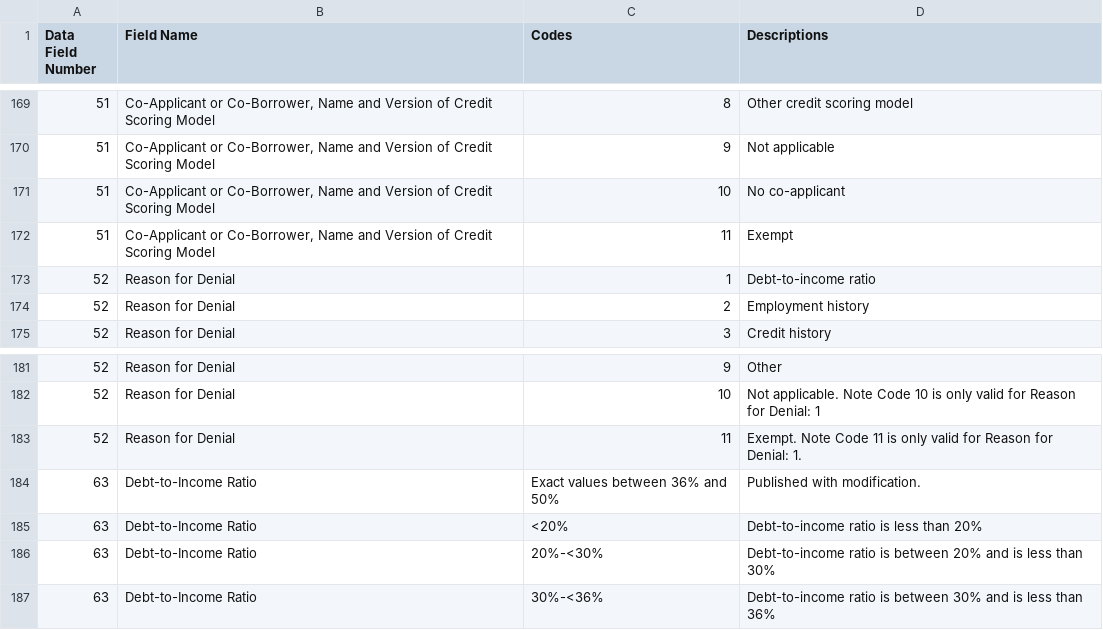
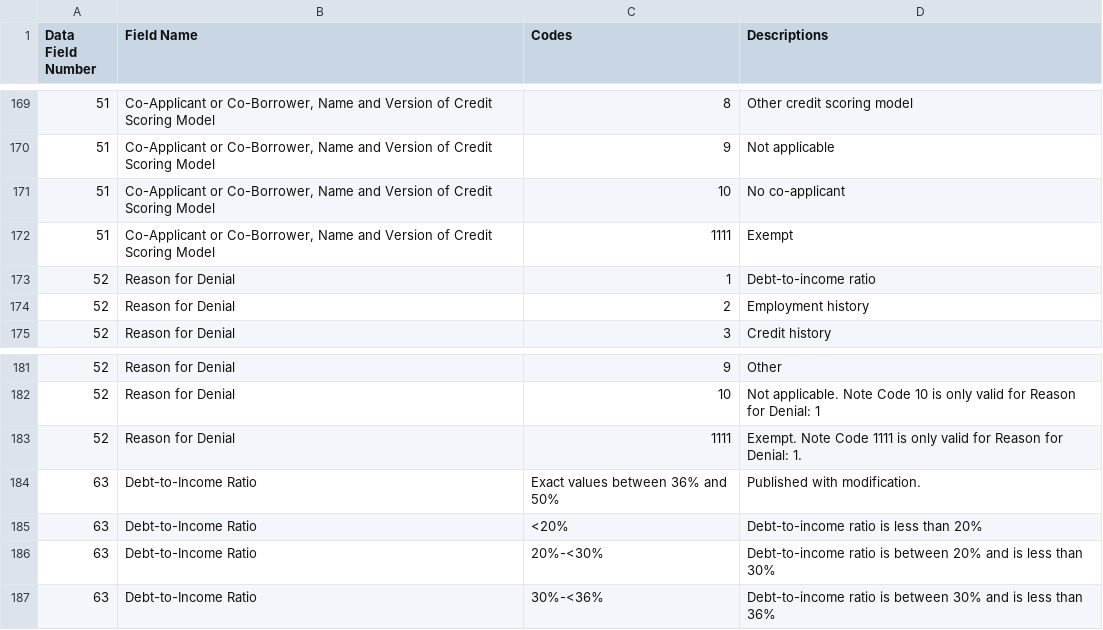
Before and after one commit to cfpb/HMDA_Data_Science_Kit, a CSV file: documentation_resources/code_sheets/modified_LAR/csv/modified_LAR_2018.csv, drawn as a sheet; only a part is shown, gaps mark what is left out.

Commit message:
amending typos

```diff
--- a/documentation_resources/code_sheets/modified_LAR/csv/modified_LAR_2018.csv
+++ b/documentation_resources/code_sheets/modified_LAR/csv/modified_LAR_2018.csv
@@ -171,3 +171,3 @@
 51,"Co-Applicant or Co-Borrower, Name and Version of Credit Scoring Model",10,No co-applicant
-51,"Co-Applicant or Co-Borrower, Name and Version of Credit Scoring Model",11,Exempt
+51,"Co-Applicant or Co-Borrower, Name and Version of Credit Scoring Model",1111,Exempt
 52,Reason for Denial,1,Debt-to-income ratio
@@ -182,3 +182,3 @@
 52,Reason for Denial,10,Not applicable. Note Code 10 is only valid for Reason for Denial: 1
-52,Reason for Denial,11,Exempt. Note Code 11 is only valid for Reason for Denial: 1.
+52,Reason for Denial,1111,Exempt. Note Code 1111 is only valid for Reason for Denial: 1.
 63,Debt-to-Income Ratio,Exact values between 36% and 50%,Published with modification.
```
